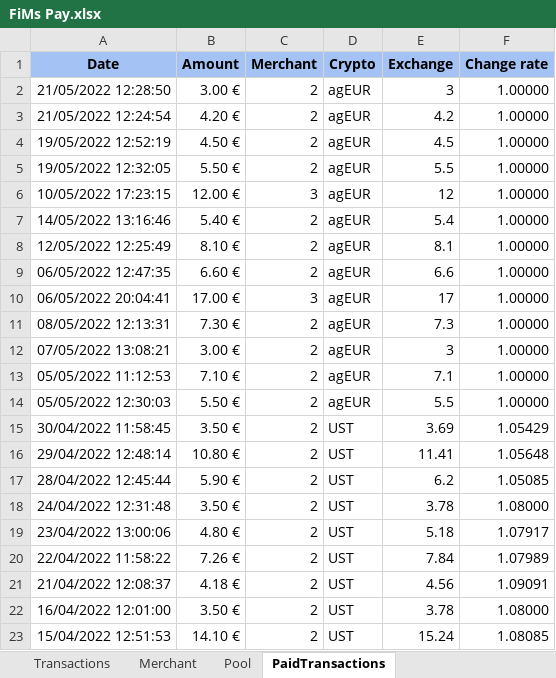
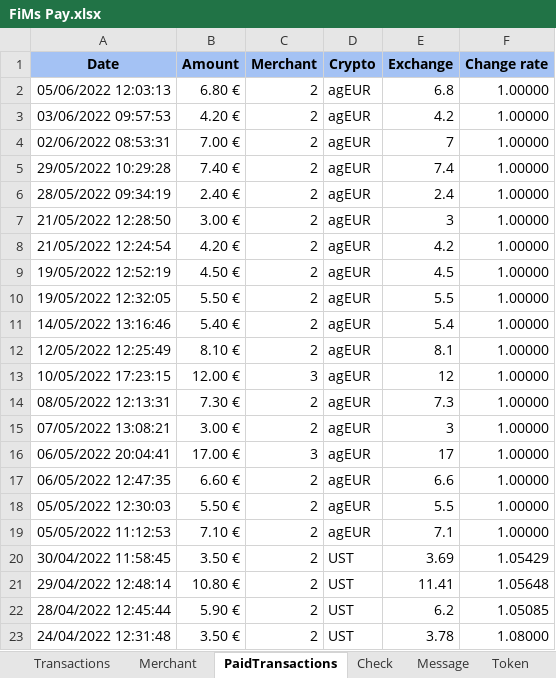
Before and after one commit to flodef/FiMs, an Excel workbook: Data/FiMs Pay.xlsx, sheet PaidTransactions, drawn as a sheet; only a part is shown; the shorter side is filled out with more unchanged rows; values as stored, in another font and other column widths than the file's, no borders; charts and pictures not drawn; the diff names each change by its address in the sheet, - before the commit and + after, or states it on an @@ line.

```diff
--- a/Data/FiMs Pay.xlsx (sheet PaidTransactions)
+++ b/Data/FiMs Pay.xlsx (sheet PaidTransactions)
+sheet tab: Check
+sheet tab: Message
+sheet tab: Token
+row 2: 05/06/2022 12:03:13 | 6.80 € | 2 | agEUR | 6.8 | 1.00000
+row 3: 03/06/2022 09:57:53 | 4.20 € | 2 | agEUR | 4.2 | 1.00000
+row 4: 02/06/2022 08:53:31 | 7.00 € | 2 | agEUR | 7 | 1.00000
+row 5: 29/05/2022 10:29:28 | 7.40 € | 2 | agEUR | 7.4 | 1.00000
+row 6: 28/05/2022 09:34:19 | 2.40 € | 2 | agEUR | 2.4 | 1.00000
@@ row 6 moved to row 13: 10/05/2022 17:23:15 @@
@@ row 10 moved to row 16: 06/05/2022 20:04:41 @@
@@ row 9 moved to row 17: 06/05/2022 12:47:35 @@
@@ row 14 moved to row 18: 05/05/2022 12:30:03 @@
```
Also changed, not shown: sheet Merchant, sheet Pool, other sheet tabs, charts or pictures, Data/FiMs Associate.xlsx, Data/FiMs DeFi.xlsx, 1 other file.
